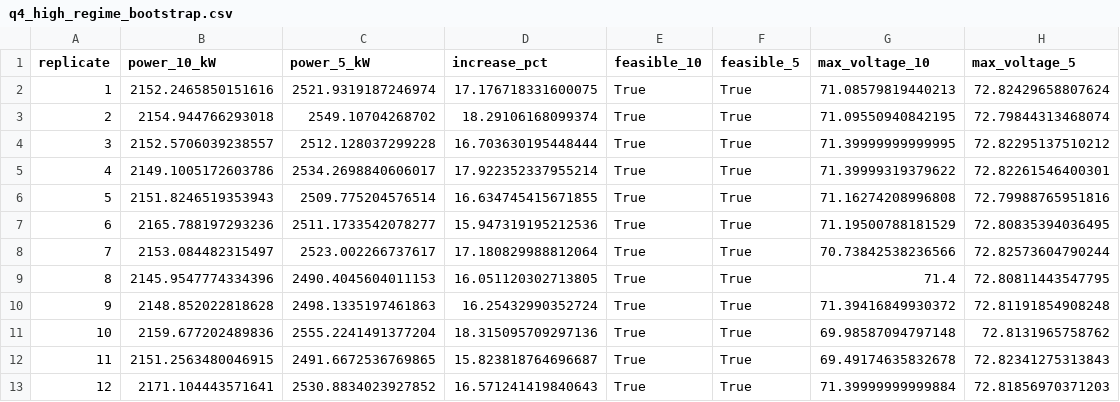
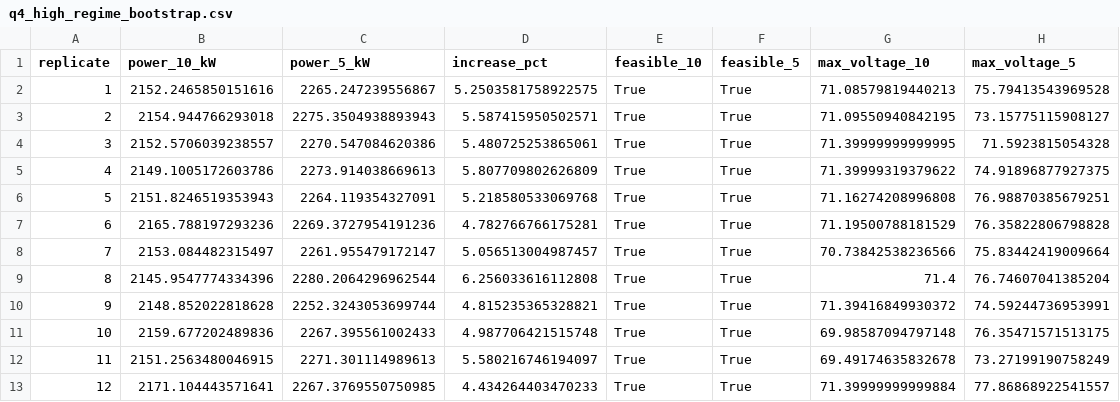
Before and after one commit to xzs980721/cement-esp-optimization, a CSV file: esp_optimization/outputs/tables/q4_high_regime_bootstrap.csv, drawn as a sheet.

```diff
--- a/esp_optimization/outputs/tables/q4_high_regime_bootstrap.csv
+++ b/esp_optimization/outputs/tables/q4_high_regime_bootstrap.csv
@@ -1,13 +1,13 @@
 replicate,power_10_kW,power_5_kW,increase_pct,feasible_10,feasible_5,max_voltage_10,max_voltage_5
-1,2152.2465850151616,2521.9319187246974,17.176718331600075,True,True,71.08579819440213,72.82429658807624
-2,2154.944766293018,2549.10704268702,18.29106168099374,True,True,71.09550940842195,72.79844313468074
-3,2152.5706039238557,2512.128037299228,16.703630195448444,True,True,71.39999999999995,72.82295137510212
-4,2149.1005172603786,2534.2698840606017,17.922352337955214,True,True,71.39999319379622,72.82261546400301
-5,2151.8246519353943,2509.775204576514,16.634745415671855,True,True,71.16274208996808,72.79988765951816
-6,2165.788197293236,2511.1733542078277,15.947319195212536,True,True,71.19500788181529,72.80835394036495
-7,2153.084482315497,2523.002266737617,17.180829988812064,True,True,70.73842538236566,72.82573604790244
-8,2145.9547774334396,2490.4045604011153,16.051120302713805,True,True,71.4,72.80811443547795
-9,2148.852022818628,2498.1335197461863,16.25432990352724,True,True,71.39416849930372,72.81191854908248
-10,2159.677202489836,2555.2241491377204,18.315095709297136,True,True,69.98587094797148,72.8131965758762
-11,2151.2563480046915,2491.6672536769865,15.823818764696687,True,True,69.49174635832678,72.82341275313843
-12,2171.104443571641,2530.8834023927852,16.571241419840643,True,True,71.39999999999884,72.81856970371203
+1,2152.2465850151616,2265.247239556867,5.2503581758922575,True,True,71.08579819440213,75.79413543969528
+2,2154.944766293018,2275.3504938893943,5.587415950502571,True,True,71.09550940842195,73.15775115908127
+3,2152.5706039238557,2270.547084620386,5.480725253865061,True,True,71.39999999999995,71.5923815054328
+4,2149.1005172603786,2273.914038669613,5.807709802626809,True,True,71.39999319379622,74.91896877927375
+5,2151.8246519353943,2264.119354327091,5.218580533069768,True,True,71.16274208996808,76.98870385679251
+6,2165.788197293236,2269.3727954191236,4.782766766175281,True,True,71.19500788181529,76.35822806798828
+7,2153.084482315497,2261.955479172147,5.056513004987457,True,True,70.73842538236566,75.83442419009664
+8,2145.9547774334396,2280.2064296962544,6.256033616112808,True,True,71.4,76.74607041385204
+9,2148.852022818628,2252.3243053699744,4.815235365328821,True,True,71.39416849930372,74.59244736953991
+10,2159.677202489836,2267.395561002433,4.987706421515748,True,True,69.98587094797148,76.35471571513175
+11,2151.2563480046915,2271.301114989613,5.580216746194097,True,True,69.49174635832678,73.27199190758249
+12,2171.104443571641,2267.3769550750985,4.434264403470233,True,True,71.39999999999884,77.86868922541557
```
Also changed, not shown: esp_optimization/outputs/tables/hierarchical_priority_q4_revalidation.csv, esp_optimization/outputs/tables/optimal_policy_5_conditional_extension.csv, 29 other files.
